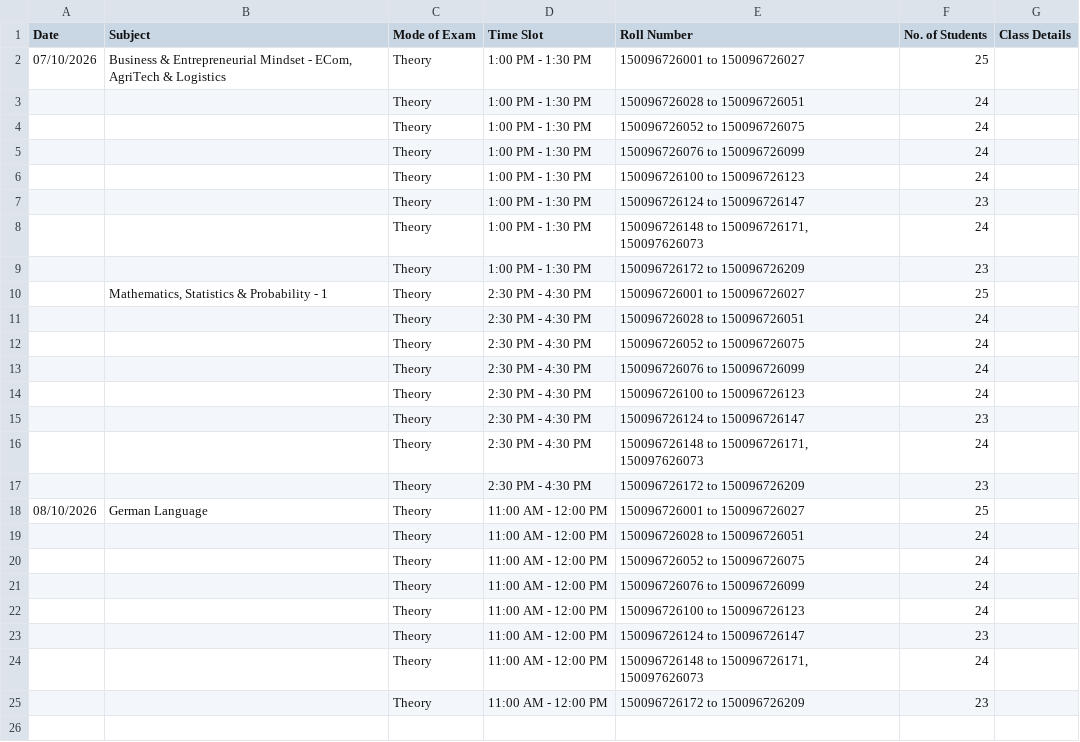
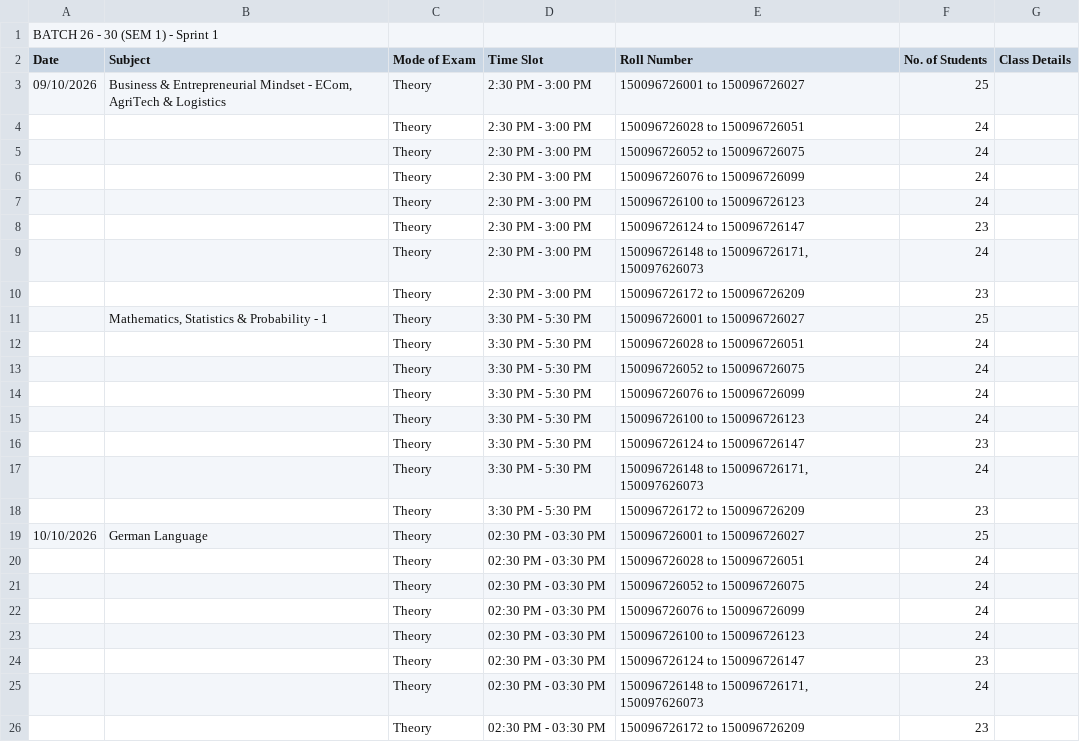
Before and after one commit to somyacodes07/college-exams, a CSV file: csv_data/theory_2026-30.csv, drawn as a sheet.

```diff
--- a/csv_data/theory_2026-30.csv
+++ b/csv_data/theory_2026-30.csv
@@ -1,25 +1,26 @@
+BATCH 26 - 30 (SEM 1) - Sprint 1,,,,,,
 Date,Subject,Mode of Exam,Time Slot ,Roll Number,No. of Students,Class Details
-07/10/2026,"Business & Entrepreneurial Mindset - ECom, AgriTech & Logistics",Theory ,1:00 PM - 1:30 PM,150096726001 to 150096726027,25,
-,,Theory ,1:00 PM - 1:30 PM,150096726028 to 150096726051,24,
-,,Theory ,1:00 PM - 1:30 PM,150096726052 to 150096726075,24,
-,,Theory ,1:00 PM - 1:30 PM,150096726076 to 150096726099,24,
-,,Theory ,1:00 PM - 1:30 PM,150096726100 to 150096726123,24,
-,,Theory ,1:00 PM - 1:30 PM,150096726124 to 150096726147,23,
-,,Theory ,1:00 PM - 1:30 PM,"150096726148 to 150096726171, 150097626073",24,
-,,Theory ,1:00 PM - 1:30 PM,150096726172 to 150096726209,23,
-,"Mathematics, Statistics & Probability - 1",Theory ,2:30 PM - 4:30 PM,150096726001 to 150096726027,25,
-,,Theory ,2:30 PM - 4:30 PM,150096726028 to 150096726051,24,
-,,Theory ,2:30 PM - 4:30 PM,150096726052 to 150096726075,24,
-,,Theory ,2:30 PM - 4:30 PM,150096726076 to 150096726099,24,
-,,Theory ,2:30 PM - 4:30 PM,150096726100 to 150096726123,24,
-,,Theory ,2:30 PM - 4:30 PM,150096726124 to 150096726147,23,
-,,Theory ,2:30 PM - 4:30 PM,"150096726148 to 150096726171, 150097626073",24,
-,,Theory ,2:30 PM - 4:30 PM,150096726172 to 150096726209,23,
-08/10/2026,German Language,Theory ,11:00 AM - 12:00 PM,150096726001 to 150096726027,25,
-,,Theory ,11:00 AM - 12:00 PM,150096726028 to 150096726051,24,
-,,Theory ,11:00 AM - 12:00 PM,150096726052 to 150096726075,24,
-,,Theory ,11:00 AM - 12:00 PM,150096726076 to 150096726099,24,
-,,Theory ,11:00 AM - 12:00 PM,150096726100 to 150096726123,24,
-,,Theory ,11:00 AM - 12:00 PM,150096726124 to 150096726147,23,
-,,Theory ,11:00 AM - 12:00 PM,"150096726148 to 150096726171, 150097626073",24,
-,,Theory ,11:00 AM - 12:00 PM,150096726172 to 150096726209,23,
+09/10/2026,"Business & Entrepreneurial Mindset - ECom, AgriTech & Logistics",Theory ,2:30 PM - 3:00 PM,150096726001 to 150096726027,25,
+,,Theory ,2:30 PM - 3:00 PM,150096726028 to 150096726051,24,
+,,Theory ,2:30 PM - 3:00 PM,150096726052 to 150096726075,24,
+,,Theory ,2:30 PM - 3:00 PM,150096726076 to 150096726099,24,
+,,Theory ,2:30 PM - 3:00 PM,150096726100 to 150096726123,24,
+,,Theory ,2:30 PM - 3:00 PM,150096726124 to 150096726147,23,
+,,Theory ,2:30 PM - 3:00 PM,"150096726148 to 150096726171, 150097626073",24,
+,,Theory ,2:30 PM - 3:00 PM,150096726172 to 150096726209,23,
+,"Mathematics, Statistics & Probability - 1",Theory ,3:30 PM - 5:30 PM,150096726001 to 150096726027,25,
+,,Theory ,3:30 PM - 5:30 PM,150096726028 to 150096726051,24,
+,,Theory ,3:30 PM - 5:30 PM,150096726052 to 150096726075,24,
+,,Theory ,3:30 PM - 5:30 PM,150096726076 to 150096726099,24,
+,,Theory ,3:30 PM - 5:30 PM,150096726100 to 150096726123,24,
+,,Theory ,3:30 PM - 5:30 PM,150096726124 to 150096726147,23,
+,,Theory ,3:30 PM - 5:30 PM,"150096726148 to 150096726171, 150097626073",24,
+,,Theory ,3:30 PM - 5:30 PM,150096726172 to 150096726209,23,
+10/10/2026,German Language,Theory ,02:30 PM - 03:30 PM,150096726001 to 150096726027,25,
+,,Theory ,02:30 PM - 03:30 PM,150096726028 to 150096726051,24,
+,,Theory ,02:30 PM - 03:30 PM,150096726052 to 150096726075,24,
+,,Theory ,02:30 PM - 03:30 PM,150096726076 to 150096726099,24,
+,,Theory ,02:30 PM - 03:30 PM,150096726100 to 150096726123,24,
+,,Theory ,02:30 PM - 03:30 PM,150096726124 to 150096726147,23,
+,,Theory ,02:30 PM - 03:30 PM,"150096726148 to 150096726171, 150097626073",24,
+,,Theory ,02:30 PM - 03:30 PM,150096726172 to 150096726209,23,
```
Also changed, not shown: csv_data/mapping_2025-29.csv, csv_data/practical_2025-29.csv, 4 other files.
